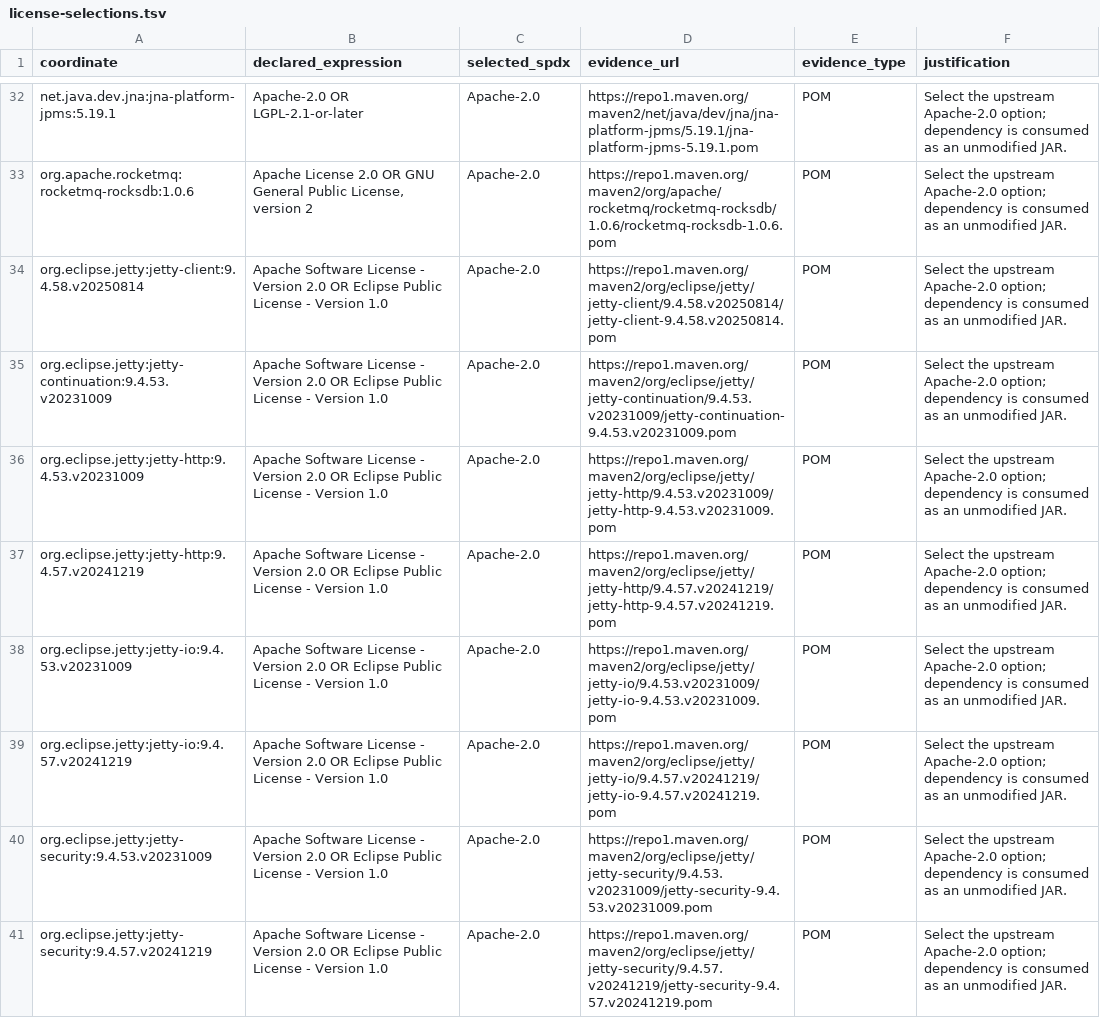
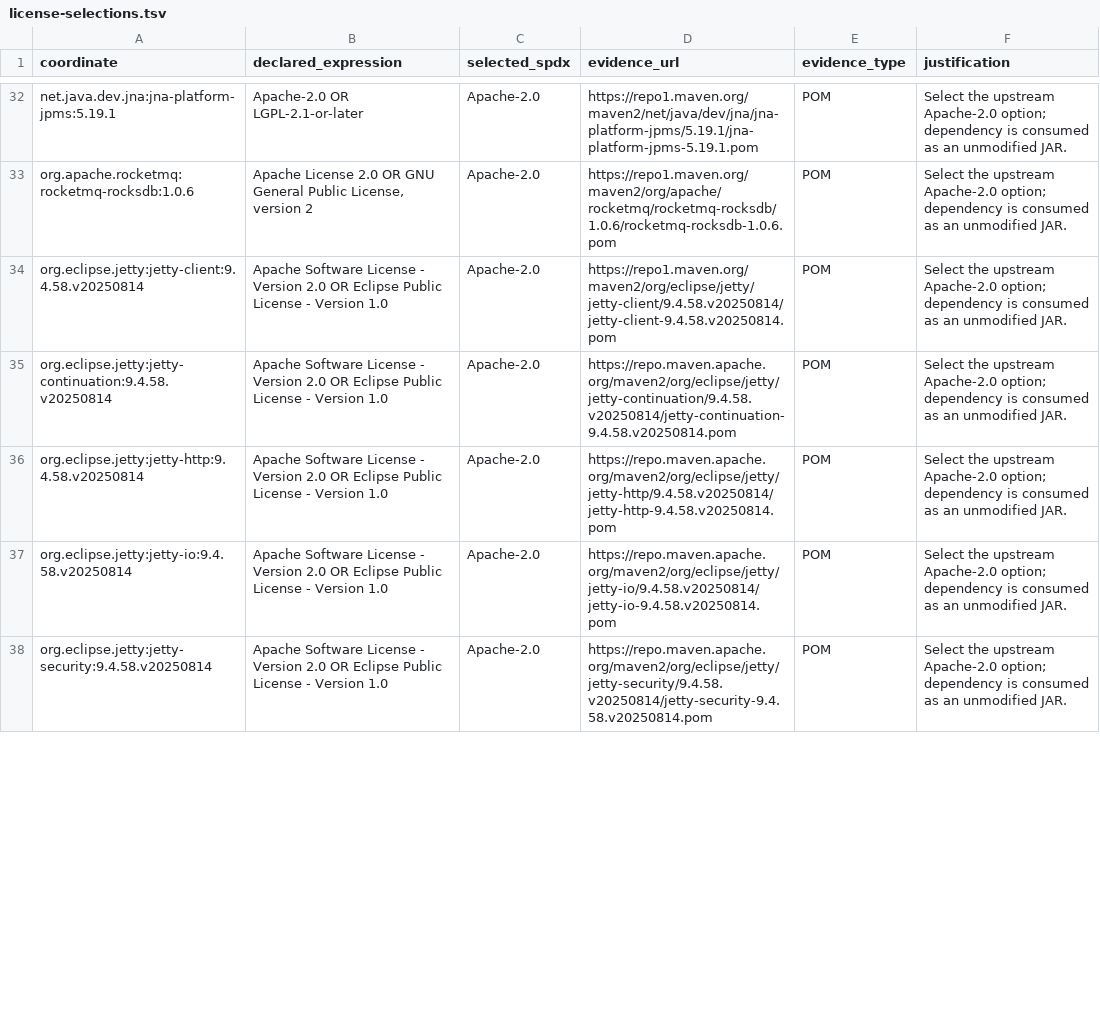
Before and after one commit to ddd-4-java/ddd4j, a TSV file: config/license-selections.tsv, drawn as a sheet; only a part is shown, gaps mark what is left out; the diff covers the shown part only.

Commit message:
fix(licenses): refresh Java 8 Jetty license evidence

```diff
--- a/config/license-selections.tsv
+++ b/config/license-selections.tsv
@@ -34,8 +34,5 @@ org.apache.rocketmq:rocketmq-rocksdb:1.0.6	Apache License 2.0 OR GNU General Pub
 org.eclipse.jetty:jetty-client:9.4.58.v20250814	Apache Software License - Version 2.0 OR Eclipse Public License - Version 1.0	Apache-2.0	https://repo1.maven.org/maven2/org/eclipse/jetty/jetty-client/9.4.58.v20250814/jetty-client-9.4.58.v20250814.pom	POM	Select the upstream Apache-2.0 option; dependency is consumed as an unmodified JAR.
-org.eclipse.jetty:jetty-continuation:9.4.53.v20231009	Apache Software License - Version 2.0 OR Eclipse Public License - Version 1.0	Apache-2.0	https://repo1.maven.org/maven2/org/eclipse/jetty/jetty-continuation/9.4.53.v20231009/jetty-continuation-9.4.53.v20231009.pom	POM	Select the upstream Apache-2.0 option; dependency is consumed as an unmodified JAR.
-org.eclipse.jetty:jetty-http:9.4.53.v20231009	Apache Software License - Version 2.0 OR Eclipse Public License - Version 1.0	Apache-2.0	https://repo1.maven.org/maven2/org/eclipse/jetty/jetty-http/9.4.53.v20231009/jetty-http-9.4.53.v20231009.pom	POM	Select the upstream Apache-2.0 option; dependency is consumed as an unmodified JAR.
-org.eclipse.jetty:jetty-http:9.4.57.v20241219	Apache Software License - Version 2.0 OR Eclipse Public License - Version 1.0	Apache-2.0	https://repo1.maven.org/maven2/org/eclipse/jetty/jetty-http/9.4.57.v20241219/jetty-http-9.4.57.v20241219.pom	POM	Select the upstream Apache-2.0 option; dependency is consumed as an unmodified JAR.
-org.eclipse.jetty:jetty-io:9.4.53.v20231009	Apache Software License - Version 2.0 OR Eclipse Public License - Version 1.0	Apache-2.0	https://repo1.maven.org/maven2/org/eclipse/jetty/jetty-io/9.4.53.v20231009/jetty-io-9.4.53.v20231009.pom	POM	Select the upstream Apache-2.0 option; dependency is consumed as an unmodified JAR.
-org.eclipse.jetty:jetty-io:9.4.57.v20241219	Apache Software License - Version 2.0 OR Eclipse Public License - Version 1.0	Apache-2.0	https://repo1.maven.org/maven2/org/eclipse/jetty/jetty-io/9.4.57.v20241219/jetty-io-9.4.57.v20241219.pom	POM	Select the upstream Apache-2.0 option; dependency is consumed as an unmodified JAR.
-org.eclipse.jetty:jetty-security:9.4.53.v20231009	Apache Software License - Version 2.0 OR Eclipse Public License - Version 1.0	Apache-2.0	https://repo1.maven.org/maven2/org/eclipse/jetty/jetty-security/9.4.53.v20231009/jetty-security-9.4.53.v20231009.pom	POM	Select the upstream Apache-2.0 option; dependency is consumed as an unmodified JAR.
-org.eclipse.jetty:jetty-security:9.4.57.v20241219	Apache Software License - Version 2.0 OR Eclipse Public License - Version 1.0	Apache-2.0	https://repo1.maven.org/maven2/org/eclipse/jetty/jetty-security/9.4.57.v20241219/jetty-security-9.4.57.v20241219.pom	POM	Select the upstream Apache-2.0 option; dependency is consumed as an unmodified JAR.
+org.eclipse.jetty:jetty-continuation:9.4.58.v20250814	Apache Software License - Version 2.0 OR Eclipse Public License - Version 1.0	Apache-2.0	https://repo.maven.apache.org/maven2/org/eclipse/jetty/jetty-continuation/9.4.58.v20250814/jetty-continuation-9.4.58.v20250814.pom	POM	Select the upstream Apache-2.0 option; dependency is consumed as an unmodified JAR.
+org.eclipse.jetty:jetty-http:9.4.58.v20250814	Apache Software License - Version 2.0 OR Eclipse Public License - Version 1.0	Apache-2.0	https://repo.maven.apache.org/maven2/org/eclipse/jetty/jetty-http/9.4.58.v20250814/jetty-http-9.4.58.v20250814.pom	POM	Select the upstream Apache-2.0 option; dependency is consumed as an unmodified JAR.
+org.eclipse.jetty:jetty-io:9.4.58.v20250814	Apache Software License - Version 2.0 OR Eclipse Public License - Version 1.0	Apache-2.0	https://repo.maven.apache.org/maven2/org/eclipse/jetty/jetty-io/9.4.58.v20250814/jetty-io-9.4.58.v20250814.pom	POM	Select the upstream Apache-2.0 option; dependency is consumed as an unmodified JAR.
+org.eclipse.jetty:jetty-security:9.4.58.v20250814	Apache Software License - Version 2.0 OR Eclipse Public License - Version 1.0	Apache-2.0	https://repo.maven.apache.org/maven2/org/eclipse/jetty/jetty-security/9.4.58.v20250814/jetty-security-9.4.58.v20250814.pom	POM	Select the upstream Apache-2.0 option; dependency is consumed as an unmodified JAR.
```
Also changed, not shown: 14 edited cells elsewhere in this file, 1 other file.
